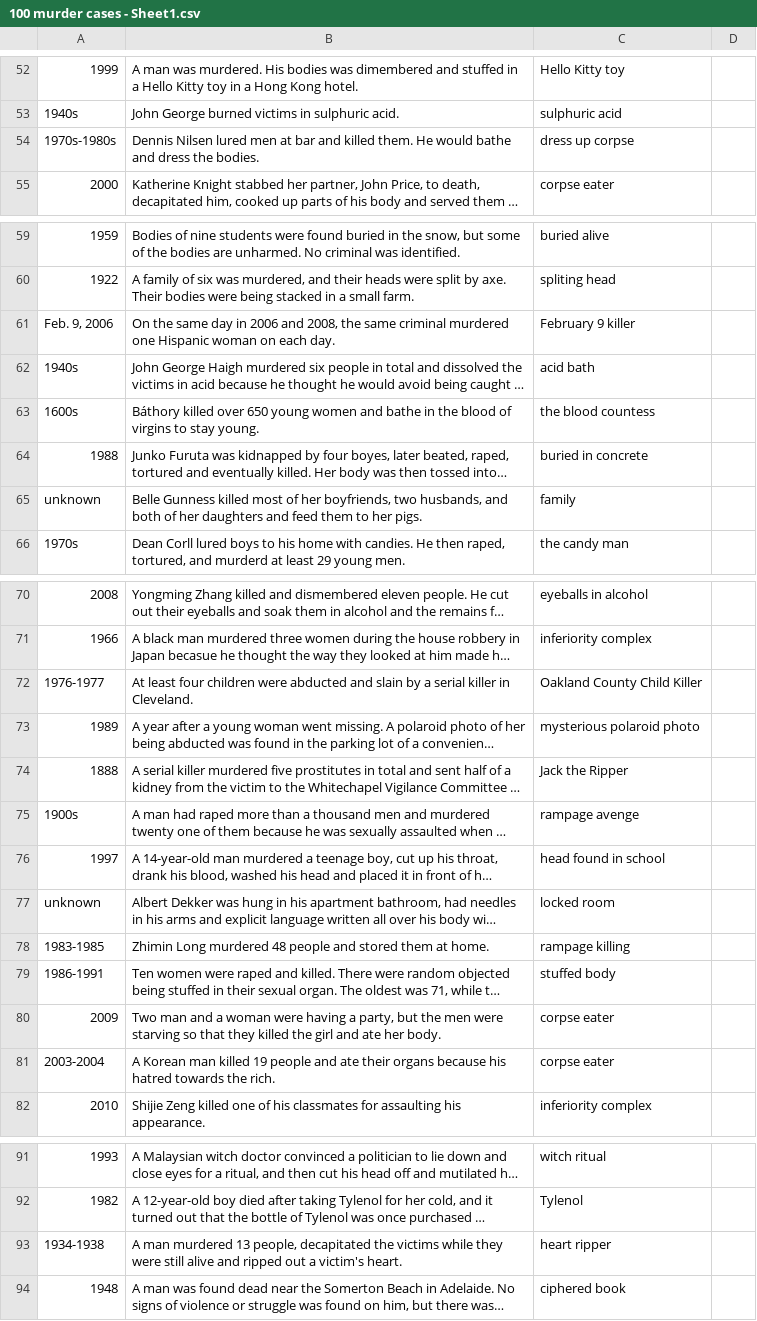
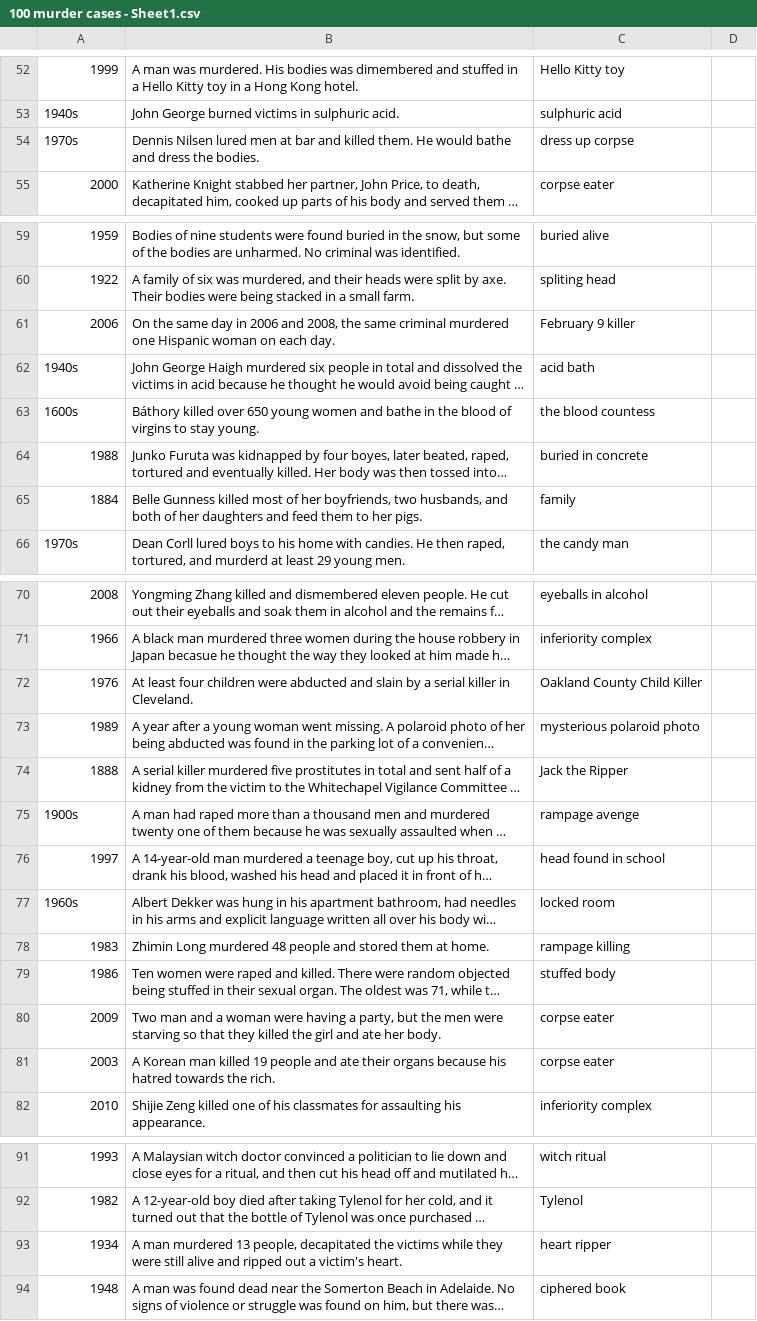
Before and after one commit to huanw436/ci19, a CSV file: studio/collection/100 murder cases - Sheet1.csv, drawn as a sheet; only a part is shown, gaps mark what is left out; long unchanged cells end in …; the diff covers the shown part only; the diff names each change by its address in the sheet, - before the commit and + after, or states it on an @@ line.

```diff
--- a/studio/collection/100 murder cases - Sheet1.csv
+++ b/studio/collection/100 murder cases - Sheet1.csv
-A54: 1970s-1980s
+A54: 1970s
-A61: Feb. 9, 2006
+A61: 2006
-A65: unknown
+A65: 1884
-A72: 1976-1977
+A72: 1976
-A77: unknown
+A77: 1960s
-A78: 1983-1985
+A78: 1983
-A79: 1986-1991
+A79: 1986
-A81: 2003-2004
+A81: 2003
-A93: 1934-1938
+A93: 1934
```
Also changed, not shown: 1 added row, 1 removed row and 24 edited cells elsewhere in this file, 7 other files.
